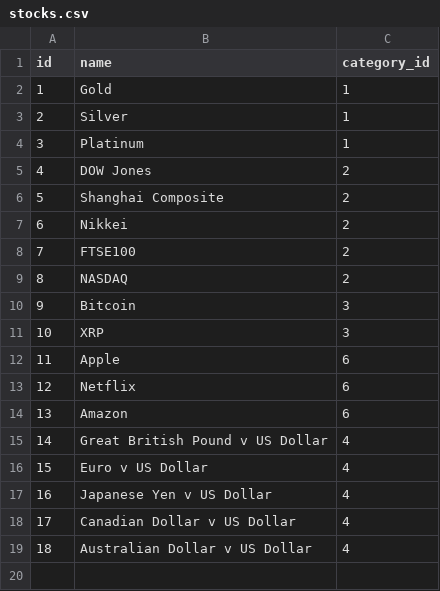
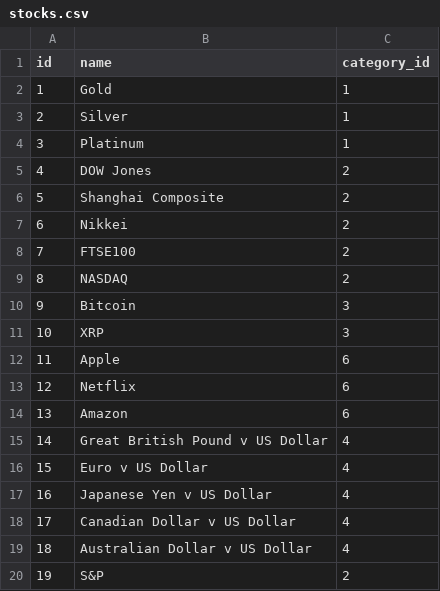
Before and after one commit to sperrin98/perrinvest, a CSV file: stocks.csv, drawn as a sheet; the diff names each change by its address in the sheet, - before the commit and + after, or states it on an @@ line.

```diff
--- a/stocks.csv
+++ b/stocks.csv
+row 20: 19 | S&P | 2
```
Also changed, not shown: 2 other files.
